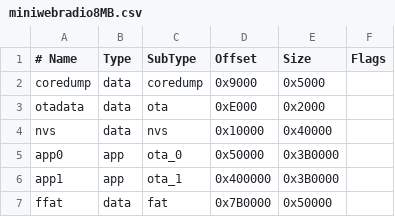
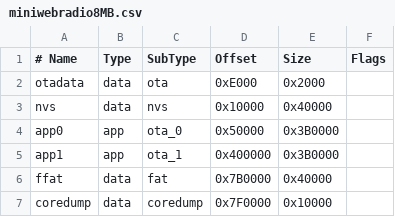
Before and after one commit to schreibfaul1/ESP32-MiniWebRadio, a CSV file: boards/miniwebradio8MB.csv, drawn as a sheet.

```diff
--- a/boards/miniwebradio8MB.csv
+++ b/boards/miniwebradio8MB.csv
@@ -1,3 +1,2 @@
 # Name,     Type,   SubType,   Offset,   Size,     Flags
-  coredump, data,   coredump,  0x9000,   0x5000,
   otadata,  data,   ota,       0xE000,   0x2000,
@@ -6,2 +5,3 @@
   app1,     app,    ota_1,     0x400000, 0x3B0000,
-  ffat,     data,   fat,       0x7B0000, 0x50000,
+  ffat,     data,   fat,       0x7B0000, 0x40000,
+  coredump, data,   coredump,  0x7F0000, 0x10000,
```
Also changed, not shown: boards/miniwebradio16MB.csv, boards/miniwebradio4MB.csv, 4 other files.
